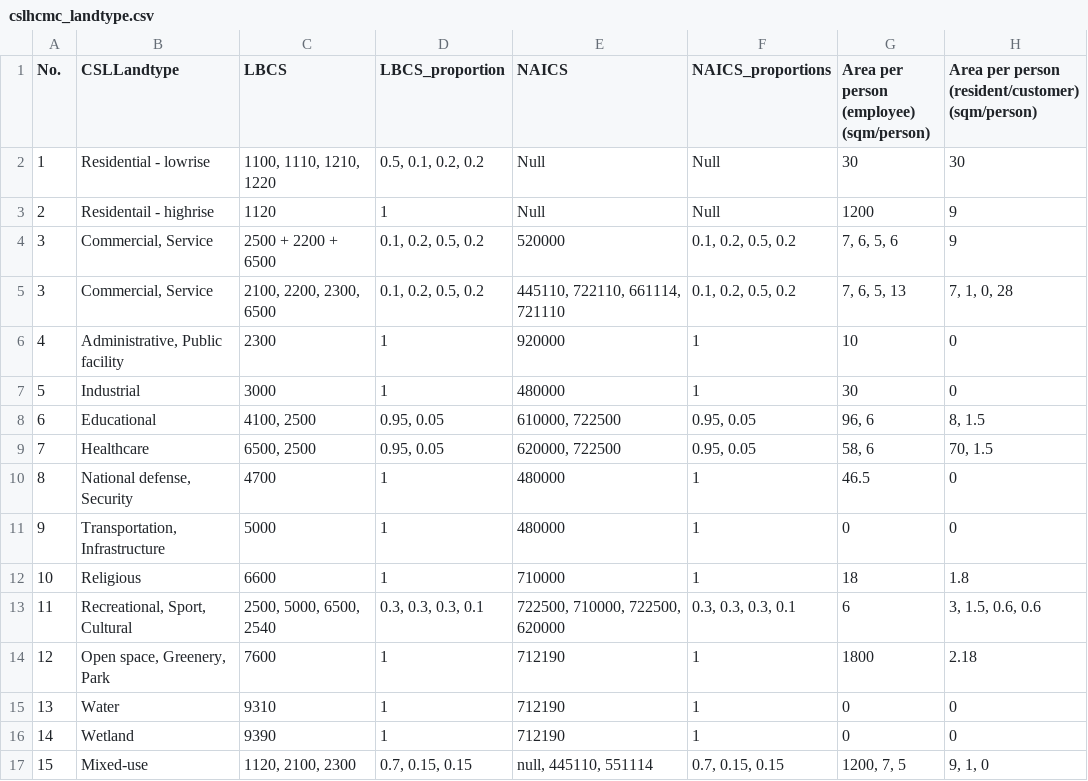
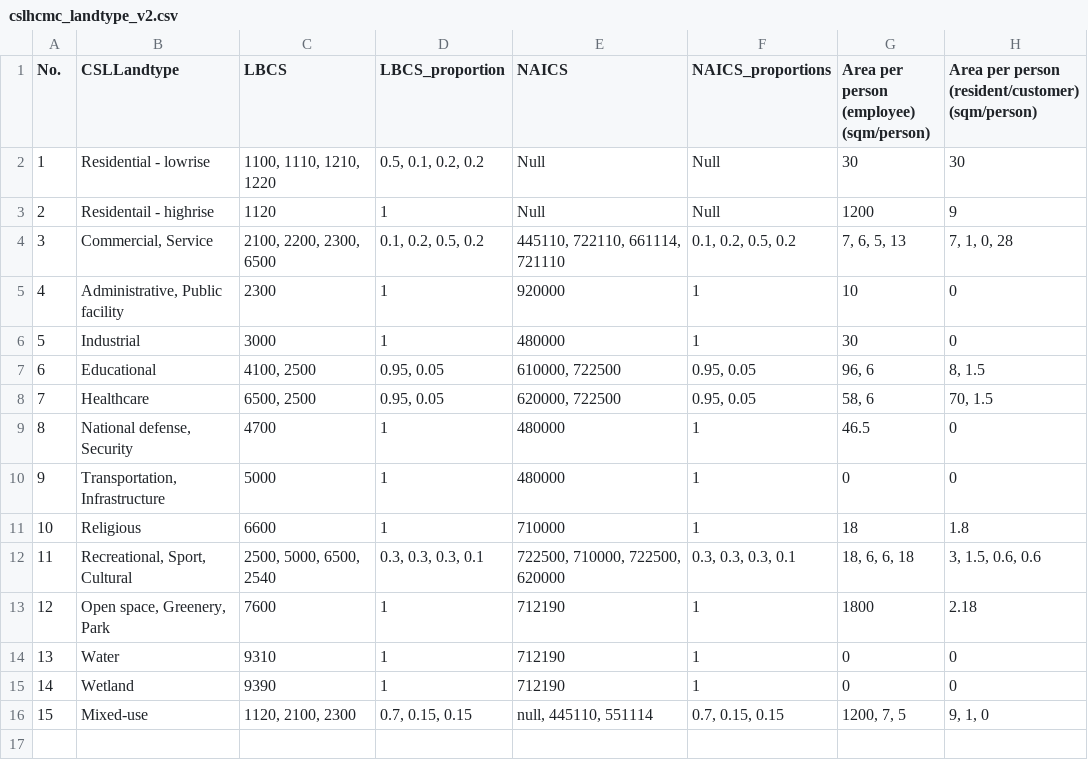
Before and after one commit to CityScope/CSL_HCMC, a CSV file: Data/GIS/landuse_code/cslhcmc_landtype_v2.csv (was Data/GIS/landuse_code/cslhcmc_landtype.csv), drawn as a sheet.

Commit message:
csl landtype (CSV)

```diff
--- a/Data/GIS/landuse_code/cslhcmc_landtype.csv
+++ b/Data/GIS/landuse_code/cslhcmc_landtype_v2.csv
@@ -5,3 +5,2 @@
 2,Residentail - highrise,1120,1,Null,Null,1200,9
-3,"Commercial, Service",2500 + 2200 + 6500,"0.1, 0.2, 0.5, 0.2",520000,"0.1, 0.2, 0.5, 0.2","7, 6, 5, 6",9
 3,"Commercial, Service","2100, 2200, 2300, 6500","0.1, 0.2, 0.5, 0.2","445110, 722110, 661114, 721110","0.1, 0.2, 0.5, 0.2","7, 6, 5, 13","7, 1, 0, 28"
@@ -14,3 +13,3 @@
 10,Religious,6600,1,710000,1,18,1.8
-11,"Recreational, Sport, Cultural","2500, 5000, 6500, 2540","0.3, 0.3, 0.3, 0.1","722500, 710000, 722500, 620000","0.3, 0.3, 0.3, 0.1",6,"3, 1.5, 0.6, 0.6"
+11,"Recreational, Sport, Cultural","2500, 5000, 6500, 2540","0.3, 0.3, 0.3, 0.1","722500, 710000, 722500, 620000","0.3, 0.3, 0.3, 0.1","18, 6, 6, 18","3, 1.5, 0.6, 0.6"
 12,"Open space, Greenery, Park",7600,1,712190,1,1800,2.18
```
